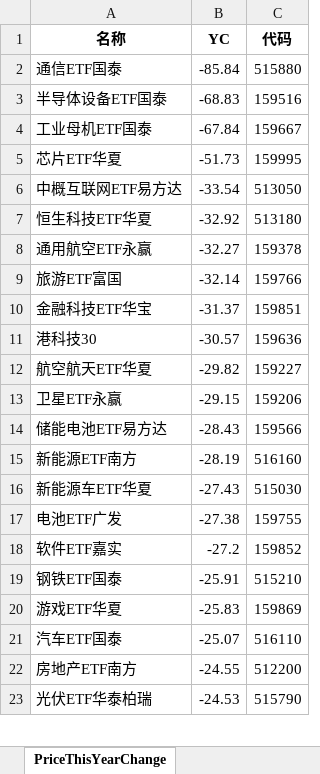
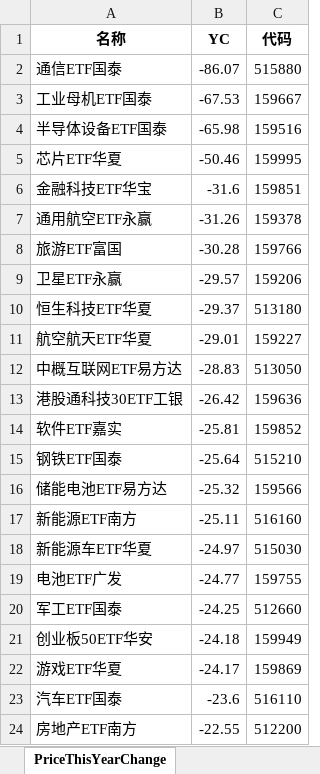
Before and after one commit to digital-era/AIPEMarketDashboard, an Excel workbook: AIPEMarketData.xlsx, sheet PriceThisYearChange, drawn as a sheet; only a part is shown; values as stored, in another font and other column widths than the file's, no borders; removed rows and columns are numbered as before the commit, all else as after; the diff covers the shown part only; the diff names each change by its address in the sheet, - before the commit and + after, or states it on an @@ line.

```diff
--- a/AIPEMarketData.xlsx (sheet PriceThisYearChange)
+++ b/AIPEMarketData.xlsx (sheet PriceThisYearChange)
-B2 (YC): -85.84
+B2 (YC): -86.07
-row 3: 半导体设备ETF国泰 | -68.83 | 159516
-B3 (YC): -67.84
+B3 (YC): -67.53
+row 4: 半导体设备ETF国泰 | -65.98 | 159516
-B5 (YC): -51.73
+B5 (YC): -50.46
-row 6: 中概互联网ETF易方达 | -33.54 | 513050
-row 7: 恒生科技ETF华夏 | -32.92 | 513180
+row 6: 金融科技ETF华宝 | -31.6 | 159851
-B7 (YC): -32.27
+B7 (YC): -31.26
-B8 (YC): -32.14
+B8 (YC): -30.28
-row 10: 金融科技ETF华宝 | -31.37 | 159851
-row 11: 港科技30 | -30.57 | 159636
-row 12: 航空航天ETF华夏 | -29.82 | 159227
-B9 (YC): -29.15
+B9 (YC): -29.57
+row 10: 恒生科技ETF华夏 | -29.37 | 513180
+row 11: 航空航天ETF华夏 | -29.01 | 159227
+row 12: 中概互联网ETF易方达 | -28.83 | 513050
+row 13: 港股通科技30ETF工银 | -26.42 | 159636
+row 14: 软件ETF嘉实 | -25.81 | 159852
+row 15: 钢铁ETF国泰 | -25.64 | 515210
-B16 (YC): -28.43
+B16 (YC): -25.32
-B17 (YC): -28.19
+B17 (YC): -25.11
-B18 (YC): -27.43
+B18 (YC): -24.97
-B19 (YC): -27.38
+B19 (YC): -24.77
-row 18: 软件ETF嘉实 | -27.2 | 159852
-row 19: 钢铁ETF国泰 | -25.91 | 515210
+row 20: 军工ETF国泰 | -24.25 | 512660
+row 21: 创业板50ETF华安 | -24.18 | 159949
-B22 (YC): -25.83
+B22 (YC): -24.17
-B23 (YC): -25.07
+B23 (YC): -23.6
-B24 (YC): -24.55
+B24 (YC): -22.55
-row 23: 光伏ETF华泰柏瑞 | -24.53 | 515790
```
Also changed, not shown: 33 added rows, 34 removed rows and 39 edited cells elsewhere in this sheet, sheet ETFUP, sheet ShareThisYearChange, sheet ShareChangeFrom2021, sheet PriceChangeFrom2021, sheet DistributeHotIndustry, sheet TopStockIn5DaysMainFund, 8 more sheets, 1 other file.
